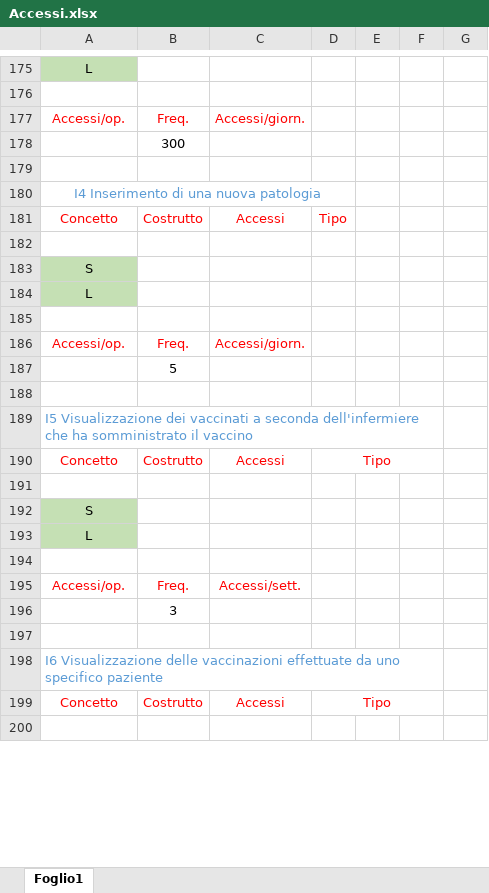
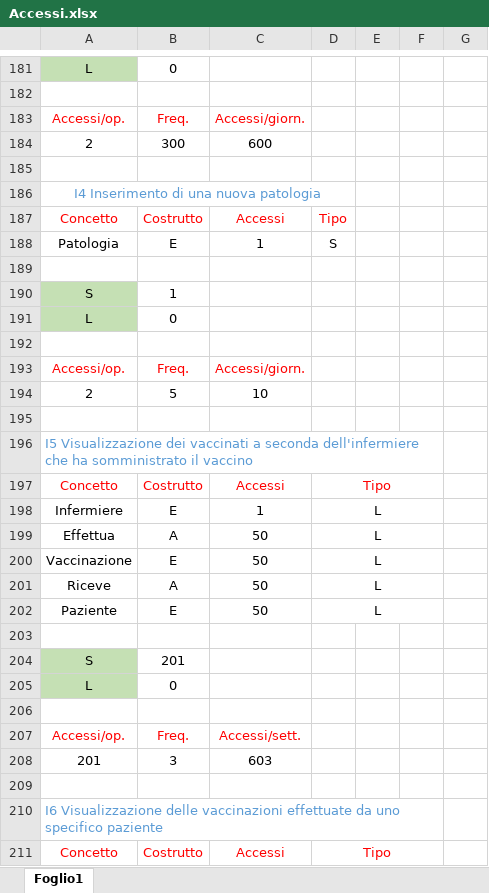
Before and after one commit to luigi-borriello00/Vaccinations-Tracker, an Excel workbook: Operazioni, volume dei dati, accessi e ridondanze/Accessi.xlsx, sheet Foglio1, drawn as a sheet; only a part is shown, gaps mark what is left out; the shorter side is filled out with more unchanged rows; values as stored, in another font and other column widths than the file's, no borders; removed rows and columns are numbered as before the commit, all else as after; the diff covers the shown part only; the diff names each change by its address in the sheet, - before the commit and + after, or states it on an @@ line.

```diff
--- a/Operazioni, volume dei dati, accessi e ridondanze/Accessi.xlsx (sheet Foglio1)
+++ b/Operazioni, volume dei dati, accessi e ridondanze/Accessi.xlsx (sheet Foglio1)
-B181: (empty)
+B181: 0
-row 178:  | 300
+row 184: 2 | 300 | 600
+row 188: Patologia | E | 1 | S
-B190: (empty)
+B190: 1
-B191: (empty)
+B191: 0
-row 187:  | 5
+row 194: 2 | 5 | 10
+row 198: Infermiere | E | 1 | L
+row 199: Effettua | A | 50 | L
+row 200: Vaccinazione | E | 50 | L
+row 201: Riceve | A | 50 | L
+row 202: Paziente | E | 50 | L
-B204: (empty)
+B204: 201
-B205: (empty)
+B205: 0
-row 196:  | 3
+row 208: 201 | 3 | 603
```
Also changed, not shown: 13 added rows, 4 removed rows and 7 edited cells elsewhere in this sheet, Operazioni, volume dei dati, accessi e ridondanze/Ridondanze.xlsx, 1 other file.
